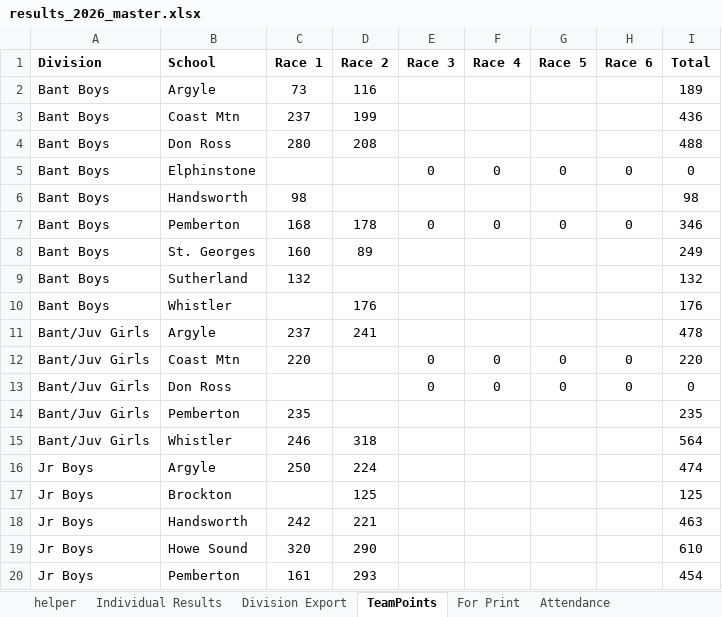
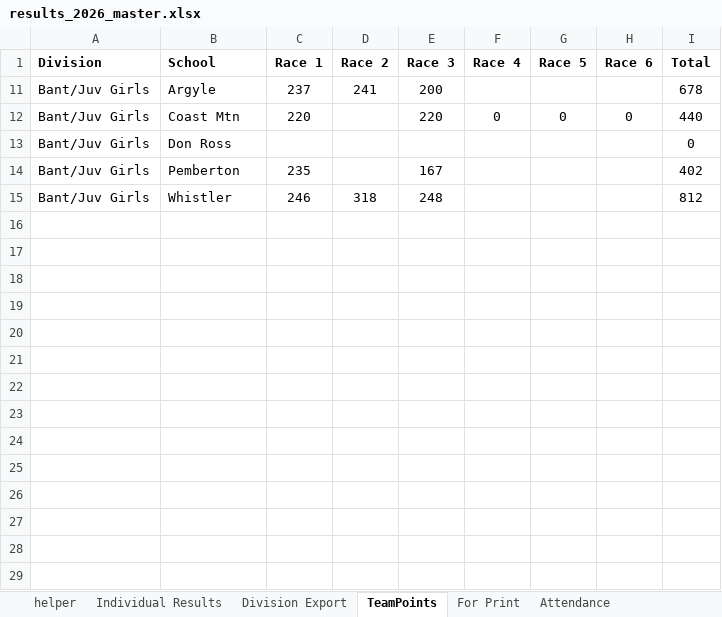
Before and after one commit to mskippy/codemathbike_bike, an Excel workbook: results_2026_master.xlsx, sheet TeamPoints, drawn as a sheet; only a part is shown; values as stored, in another font and other column widths than the file's, no borders; table styles not drawn; the diff covers the shown part only; the diff names each change by its address in the sheet, - before the commit and + after, or states it on an @@ line.

Commit message:
Update race results and standings
Update multiple results data files and master spreadsheet. Added/updated Round 3 results and points, normalized DNS/DNF entries, adjusted rider names/plates and ordering, and refreshed related aggregates. Files changed: data/division_results.json, data/race_results.json, data/results.json, data/school_results.json, data/team_results.json, data/updates.json and results_2026_master.xlsx.

```diff
--- a/results_2026_master.xlsx (sheet TeamPoints)
+++ b/results_2026_master.xlsx (sheet TeamPoints)
-row 2: Bant Boys | Argyle | 73 | 116 |  |  |  |  | 189
-row 3: Bant Boys | Coast Mtn | 237 | 199 |  |  |  |  | 436
@@ row 4 hidden: Bant Boys | Don Ross | 280 | 208 |  |  |  |  | 488 @@
-row 5: Bant Boys | Elphinstone |  |  | 0 | 0 | 0 | 0 | 0
-row 6: Bant Boys | Handsworth | 98 |  |  |  |  |  | 98
-row 7: Bant Boys | Pemberton | 168 | 178 | 0 | 0 | 0 | 0 | 346
-row 8: Bant Boys | St. Georges | 160 | 89 |  |  |  |  | 249
-row 9: Bant Boys | Sutherland | 132 |  |  |  |  |  | 132
@@ row 10 hidden: Bant Boys | Whistler |  | 176 |  |  |  |  | 176 @@
-E11 (Race 3): (empty)
+E11 (Race 3): 200
-I11 (Total): 478
+I11 (Total): 678
-E12 (Race 3): 0
+E12 (Race 3): 220
-I12 (Total): 220
+I12 (Total): 440
-E13 (Race 3): 0
+E13 (Race 3): (empty)
-F13 (Race 4): 0
+F13 (Race 4): (empty)
-G13 (Race 5): 0
+G13 (Race 5): (empty)
-H13 (Race 6): 0
+H13 (Race 6): (empty)
-E14 (Race 3): (empty)
+E14 (Race 3): 167
-I14 (Total): 235
+I14 (Total): 402
-E15 (Race 3): (empty)
+E15 (Race 3): 248
-I15 (Total): 564
+I15 (Total): 812
-row 16: Jr Boys | Argyle | 250 | 224 |  |  |  |  | 474
-row 17: Jr Boys | Brockton |  | 125 |  |  |  |  | 125
-row 18: Jr Boys | Handsworth | 242 | 221 |  |  |  |  | 463
-row 19: Jr Boys | Howe Sound | 320 | 290 |  |  |  |  | 610
-row 20: Jr Boys | Pemberton | 161 | 293 |  |  |  |  | 454
```
Also changed, not shown: 19 removed rows and 8 hidden or unhidden rows elsewhere in this sheet, sheet Individual Results, sheet For Print, sheet Division Export, sheet Attendance, sheet helper, formulas that keep their value, hidden cells, 6 other files.
